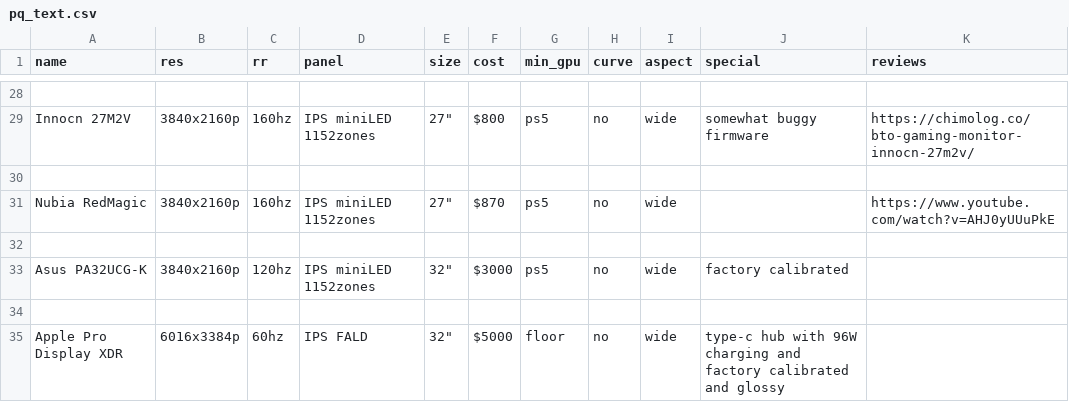
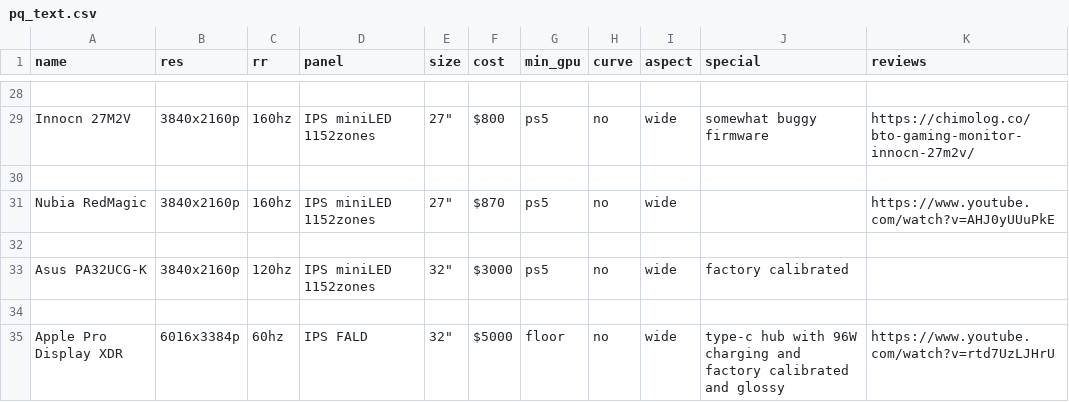
Before and after one commit to ChandradeepC/FrogAI, a CSV file: data/pq_text.csv, drawn as a sheet; only a part is shown, gaps mark what is left out.

Commit message:
one dataset left

```diff
--- a/data/pq_text.csv
+++ b/data/pq_text.csv
@@ -34,2 +34,2 @@ Asus PA32UCG-K,3840x2160p,120hz,IPS miniLED 1152zones,32",$3000,ps5,no,wide,fact
 
-Apple Pro Display XDR,6016x3384p,60hz,IPS FALD,32",$5000,floor,no,wide, type-c hub with 96W charging and factory calibrated and glossy,
+Apple Pro Display XDR,6016x3384p,60hz,IPS FALD,32",$5000,floor,no,wide, type-c hub with 96W charging and factory calibrated and glossy, https://www.youtube.com/watch?v=rtd7UzLJHrU
```
Also changed, not shown: data/text.csv, 2 other files.
